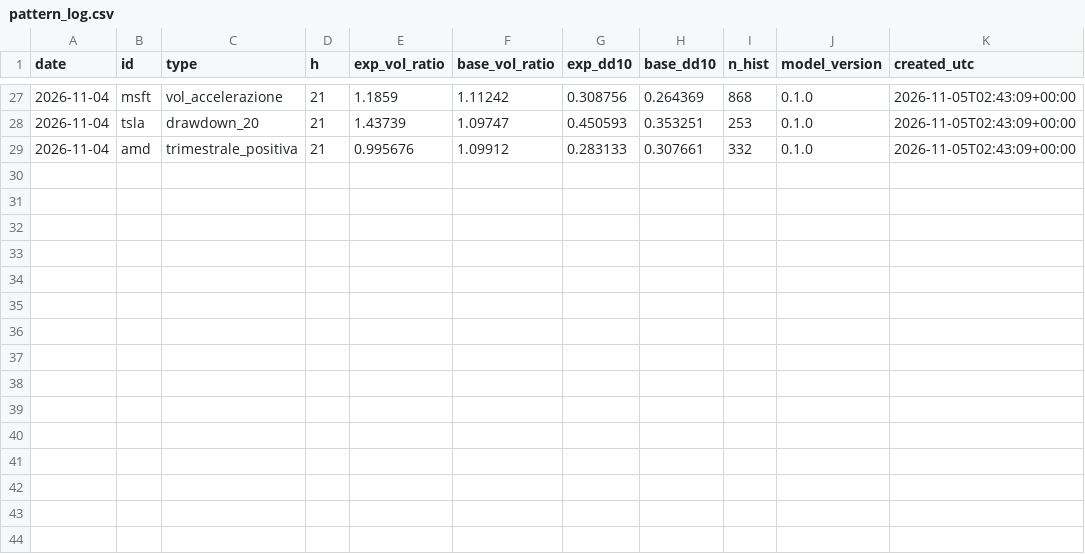
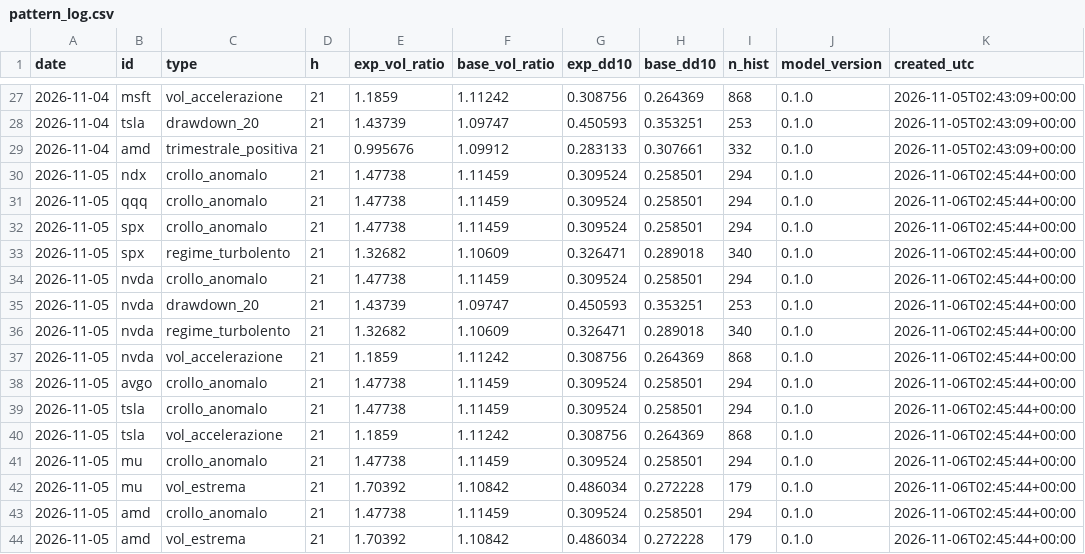
Before and after one commit to ST80Dev/FinanceNow, a CSV file: results/live/pattern_log.csv, drawn as a sheet; only a part is shown, gaps mark what is left out; the diff names each change by its address in the sheet, - before the commit and + after, or states it on an @@ line.

```diff
--- a/results/live/pattern_log.csv
+++ b/results/live/pattern_log.csv
+row 30: 2026-11-05 | ndx | crollo_anomalo | 21 | 1.47738 | 1.11459 | 0.309524 | 0.258501 | 294 | 0.1.0 | 2026-11-06T02:45:44+00:00
+row 31: 2026-11-05 | qqq | crollo_anomalo | 21 | 1.47738 | 1.11459 | 0.309524 | 0.258501 | 294 | 0.1.0 | 2026-11-06T02:45:44+00:00
+row 32: 2026-11-05 | spx | crollo_anomalo | 21 | 1.47738 | 1.11459 | 0.309524 | 0.258501 | 294 | 0.1.0 | 2026-11-06T02:45:44+00:00
+row 33: 2026-11-05 | spx | regime_turbolento | 21 | 1.32682 | 1.10609 | 0.326471 | 0.289018 | 340 | 0.1.0 | 2026-11-06T02:45:44+00:00
+row 34: 2026-11-05 | nvda | crollo_anomalo | 21 | 1.47738 | 1.11459 | 0.309524 | 0.258501 | 294 | 0.1.0 | 2026-11-06T02:45:44+00:00
+row 35: 2026-11-05 | nvda | drawdown_20 | 21 | 1.43739 | 1.09747 | 0.450593 | 0.353251 | 253 | 0.1.0 | 2026-11-06T02:45:44+00:00
+row 36: 2026-11-05 | nvda | regime_turbolento | 21 | 1.32682 | 1.10609 | 0.326471 | 0.289018 | 340 | 0.1.0 | 2026-11-06T02:45:44+00:00
+row 37: 2026-11-05 | nvda | vol_accelerazione | 21 | 1.1859 | 1.11242 | 0.308756 | 0.264369 | 868 | 0.1.0 | 2026-11-06T02:45:44+00:00
+row 38: 2026-11-05 | avgo | crollo_anomalo | 21 | 1.47738 | 1.11459 | 0.309524 | 0.258501 | 294 | 0.1.0 | 2026-11-06T02:45:44+00:00
+row 39: 2026-11-05 | tsla | crollo_anomalo | 21 | 1.47738 | 1.11459 | 0.309524 | 0.258501 | 294 | 0.1.0 | 2026-11-06T02:45:44+00:00
+row 40: 2026-11-05 | tsla | vol_accelerazione | 21 | 1.1859 | 1.11242 | 0.308756 | 0.264369 | 868 | 0.1.0 | 2026-11-06T02:45:44+00:00
+row 41: 2026-11-05 | mu | crollo_anomalo | 21 | 1.47738 | 1.11459 | 0.309524 | 0.258501 | 294 | 0.1.0 | 2026-11-06T02:45:44+00:00
+row 42: 2026-11-05 | mu | vol_estrema | 21 | 1.70392 | 1.10842 | 0.486034 | 0.272228 | 179 | 0.1.0 | 2026-11-06T02:45:44+00:00
+row 43: 2026-11-05 | amd | crollo_anomalo | 21 | 1.47738 | 1.11459 | 0.309524 | 0.258501 | 294 | 0.1.0 | 2026-11-06T02:45:44+00:00
+row 44: 2026-11-05 | amd | vol_estrema | 21 | 1.70392 | 1.10842 | 0.486034 | 0.272228 | 179 | 0.1.0 | 2026-11-06T02:45:44+00:00
```
Also changed, not shown: results/live/assessment_log.csv, results/live/direction_forecasts.csv, 43 other files.
